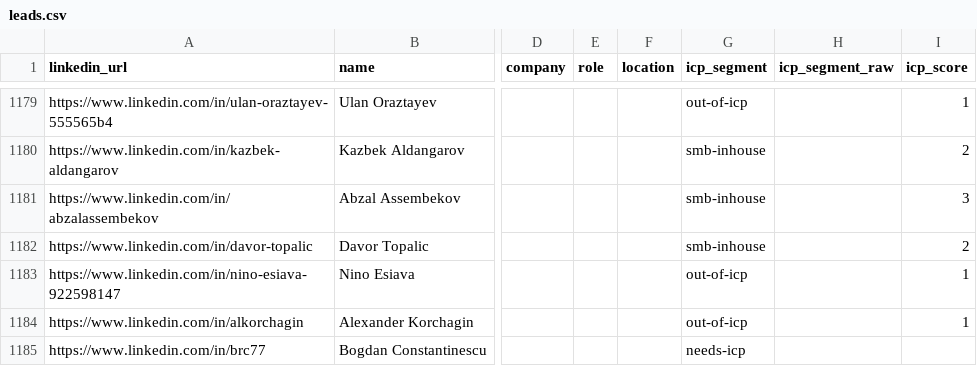
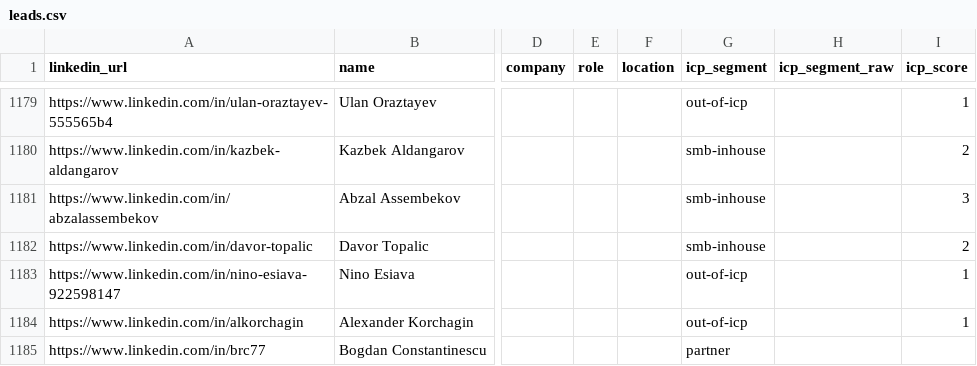
Before and after one commit to aborovkov/hiresignal_sales_brain, a CSV file: crm/leads.csv, drawn as a sheet; only a part is shown, gaps mark what is left out; the diff names each change by its address in the sheet, - before the commit and + after, or states it on an @@ line.

```diff
--- a/crm/leads.csv
+++ b/crm/leads.csv
-G1185 (icp_segment): needs-icp
+G1185 (icp_segment): partner
```
Also changed, not shown: crm/events.csv.
